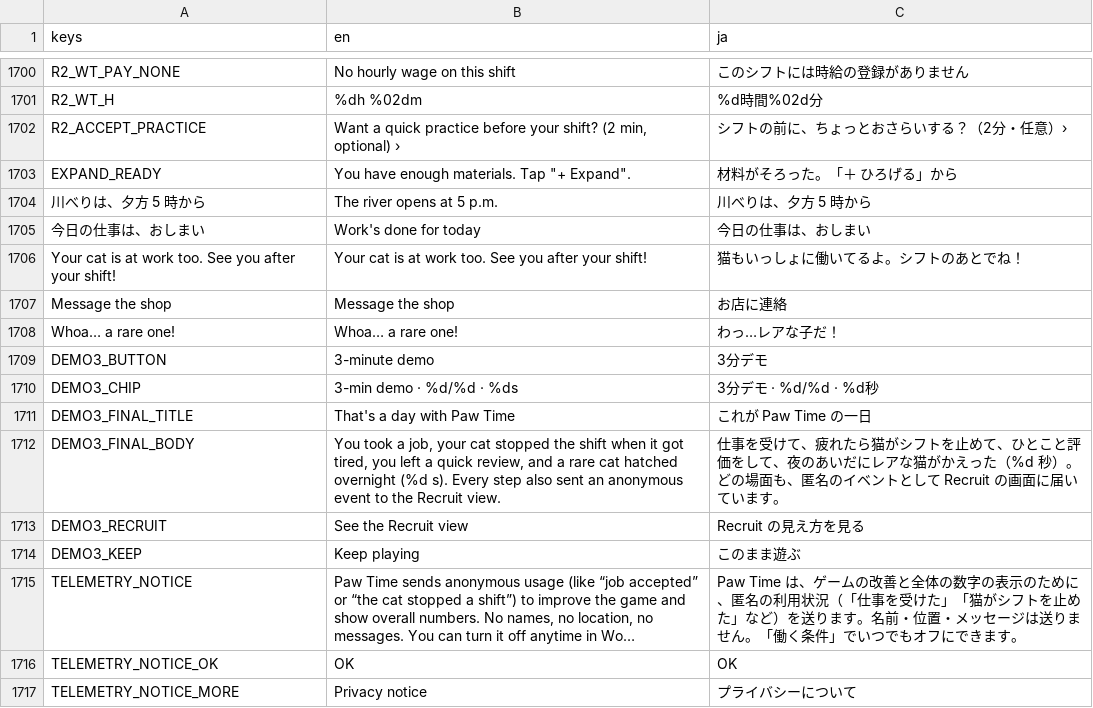
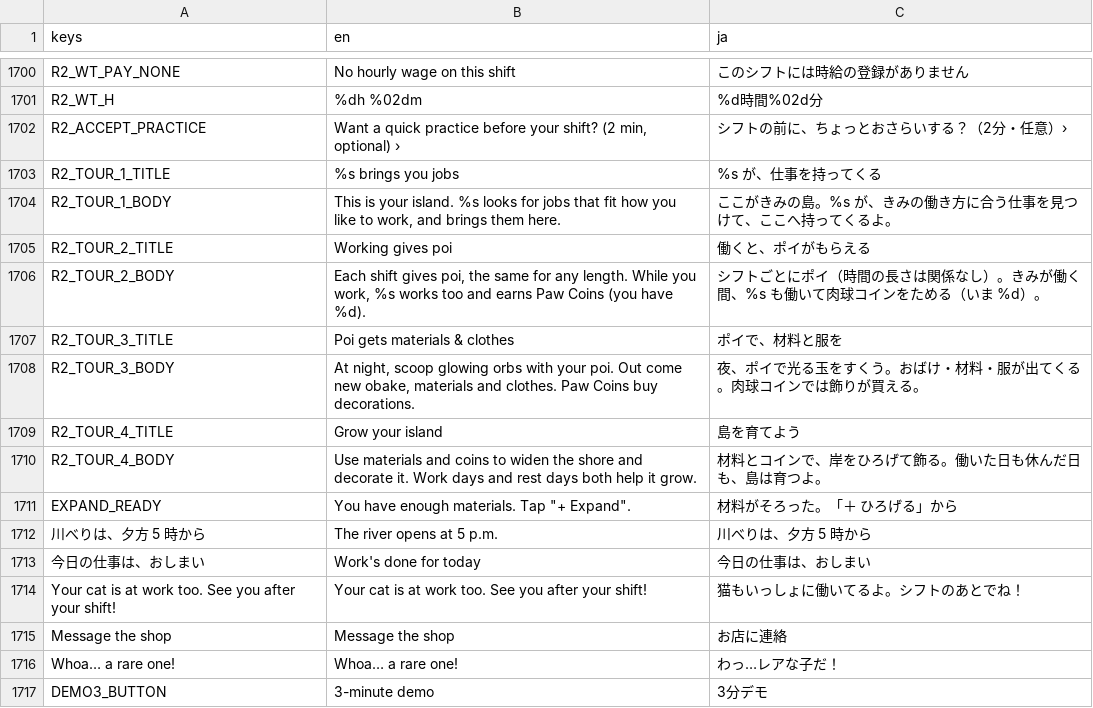
Before and after one commit to FallseF/paw-time, a CSV file: apps/worker/i18n/strings.csv, drawn as a sheet; only a part is shown, gaps mark what is left out; the shorter side is filled out with more unchanged rows; long unchanged cells end in …; the diff names each change by its address in the sheet, - before the commit and + after, or states it on an @@ line.

```diff
--- a/apps/worker/i18n/strings.csv
+++ b/apps/worker/i18n/strings.csv
+row 1703: R2_TOUR_1_TITLE | %s brings you jobs | %s が、仕事を持ってくる
+row 1704: R2_TOUR_1_BODY | This is your island. %s looks for jobs that fit how you like to work, and brings them here. | ここがきみの島。%s が、きみの働き方に合う仕事を見つけて、ここへ持ってくるよ。
+row 1705: R2_TOUR_2_TITLE | Working gives poi | 働くと、ポイがもらえる
+row 1706: R2_TOUR_2_BODY | Each shift gives poi, the same for any length. While you work, %s works too and earns Paw Coins (you have %d). | シフトごとにポイ（時間の長さは関係なし）。きみが働く間、%s も働いて肉球コインをためる（いま %d）。
+row 1707: R2_TOUR_3_TITLE | Poi gets materials & clothes | ポイで、材料と服を
+row 1708: R2_TOUR_3_BODY | At night, scoop glowing orbs with your poi. Out come new obake, materials and clothes. Paw Coins buy decorations. | 夜、ポイで光る玉をすくう。おばけ・材料・服が出てくる。肉球コインでは飾りが買える。
+row 1709: R2_TOUR_4_TITLE | Grow your island | 島を育てよう
+row 1710: R2_TOUR_4_BODY | Use materials and coins to widen the shore and decorate it. Work days and rest days both help it grow. | 材料とコインで、岸をひろげて飾る。働いた日も休んだ日も、島は育つよ。
```
Also changed, not shown: 3 other files.
